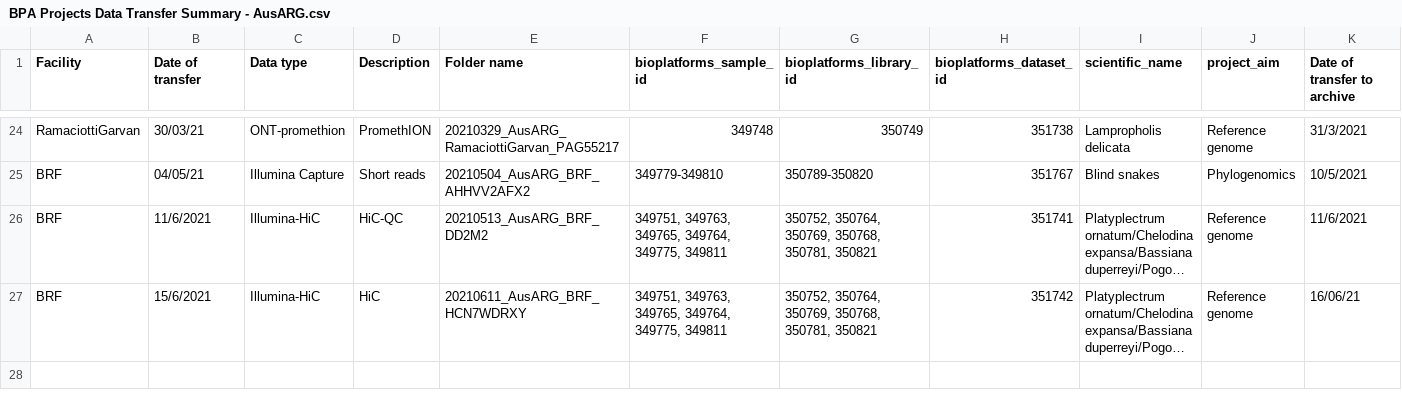
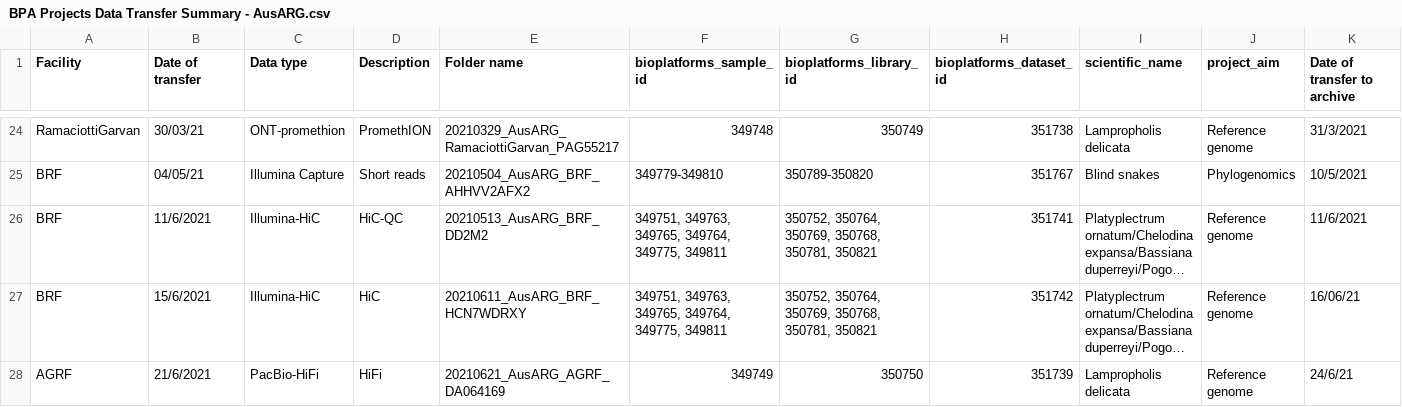
Before and after one commit to BioplatformsAustralia/bpa-ingest, a CSV file: track-metadata/google-drive/BPA Projects Data Transfer Summary - AusARG.csv, drawn as a sheet; only a part is shown, gaps mark what is left out; long unchanged cells end in …; rows hold the shown columns only; the diff names each change by its address in the sheet, - before the commit and + after, or states it on an @@ line.

```diff
--- a/track-metadata/google-drive/BPA Projects Data Transfer Summary - AusARG.csv
+++ b/track-metadata/google-drive/BPA Projects Data Transfer Summary - AusARG.csv
+row 28: AGRF | 21/6/2021 | PacBio-HiFi | HiFi | 20210621_AusARG_AGRF_DA064169 | 349749 | 350750 | 351739 | Lampropholis delicata | Reference genome | 24/6/21
```
Also changed, not shown: 2 other files.
